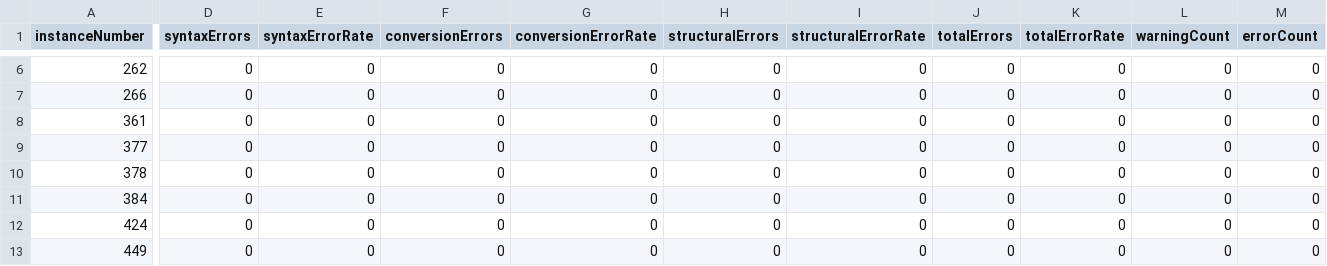
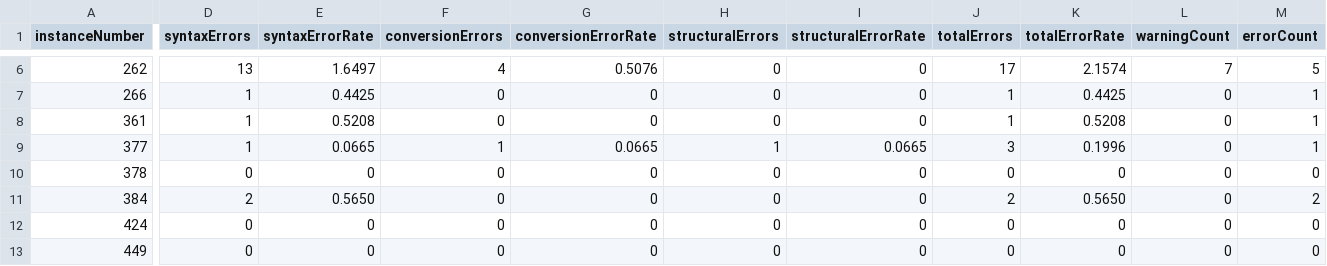
Before and after one commit to Spunsel/cpee-log-error-console, a CSV file: scripts/instance-catalogue/instanceCatalogue.csv, drawn as a sheet; only a part is shown, gaps mark what is left out; the diff covers the shown part only; the diff names each change by its address in the sheet, - before the commit and + after, or states it on an @@ line.

```diff
--- a/scripts/instance-catalogue/instanceCatalogue.csv
+++ b/scripts/instance-catalogue/instanceCatalogue.csv
-D6 (syntaxErrors): 0
+D6 (syntaxErrors): 13
-E6 (syntaxErrorRate): 0
+E6 (syntaxErrorRate): 1.6497
-F6 (conversionErrors): 0
+F6 (conversionErrors): 4
-G6 (conversionErrorRate): 0
+G6 (conversionErrorRate): 0.5076
-J6 (totalErrors): 0
+J6 (totalErrors): 17
-K6 (totalErrorRate): 0
+K6 (totalErrorRate): 2.1574
-L6 (warningCount): 0
+L6 (warningCount): 7
-M6 (errorCount): 0
+M6 (errorCount): 5
-D7:D9 (syntaxErrors): 0
+D7:D9 (syntaxErrors): 1
-E7 (syntaxErrorRate): 0
+E7 (syntaxErrorRate): 0.4425
-J7:J8 (totalErrors): 0
+J7:J8 (totalErrors): 1
-K7 (totalErrorRate): 0
+K7 (totalErrorRate): 0.4425
-M7:M9 (errorCount): 0
+M7:M9 (errorCount): 1
-E8 (syntaxErrorRate): 0
+E8 (syntaxErrorRate): 0.5208
-K8 (totalErrorRate): 0
+K8 (totalErrorRate): 0.5208
-E9 (syntaxErrorRate): 0
+E9 (syntaxErrorRate): 0.0665
-F9 (conversionErrors): 0
+F9 (conversionErrors): 1
-G9 (conversionErrorRate): 0
+G9 (conversionErrorRate): 0.0665
-H9 (structuralErrors): 0
+H9 (structuralErrors): 1
-I9 (structuralErrorRate): 0
+I9 (structuralErrorRate): 0.0665
-J9 (totalErrors): 0
+J9 (totalErrors): 3
-K9 (totalErrorRate): 0
+K9 (totalErrorRate): 0.1996
-D11 (syntaxErrors): 0
+D11 (syntaxErrors): 2
-E11 (syntaxErrorRate): 0
+E11 (syntaxErrorRate): 0.5650
-J11 (totalErrors): 0
+J11 (totalErrors): 2
-K11 (totalErrorRate): 0
+K11 (totalErrorRate): 0.5650
-M11 (errorCount): 0
+M11 (errorCount): 2
```
Also changed, not shown: 98 edited cells elsewhere in this file, 6 other files.
